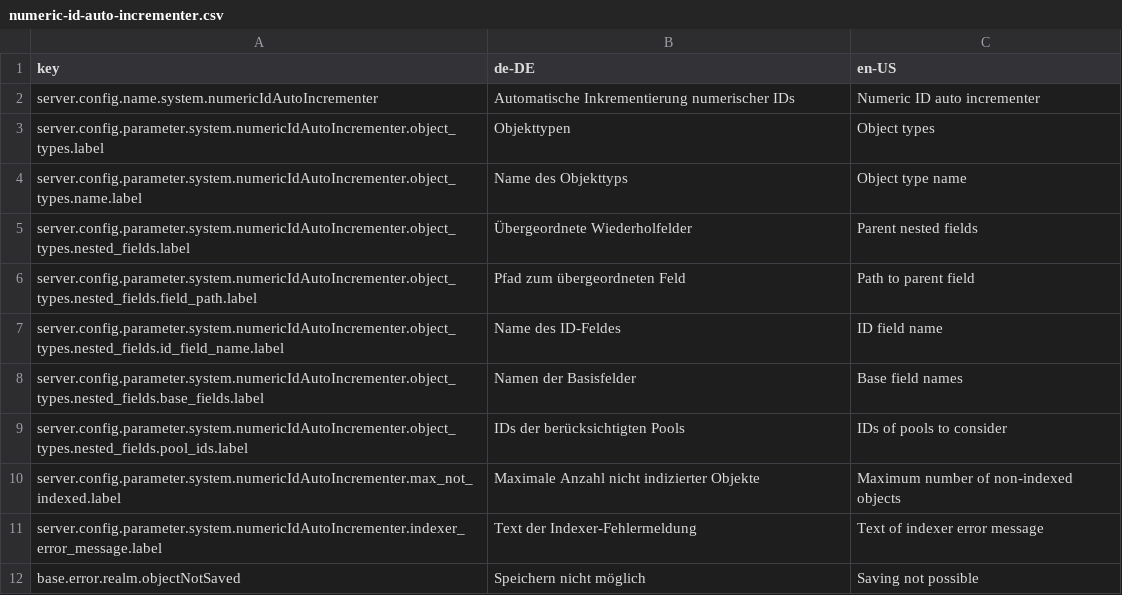
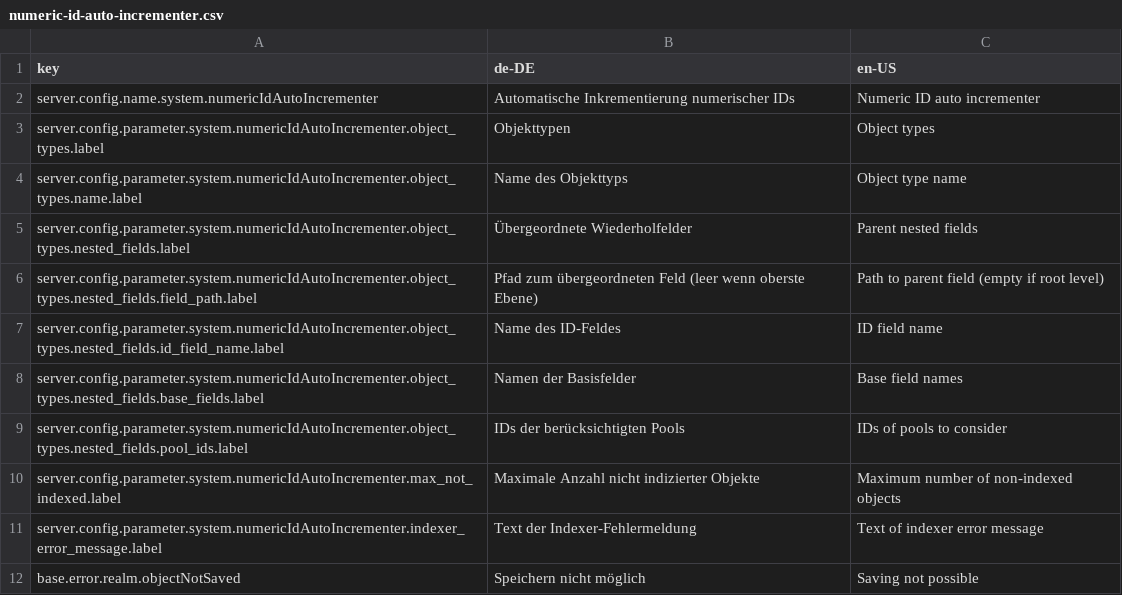
Before and after one commit to programmfabrik/fylr-plugin-numeric-id-auto-incrementer, a CSV file: l10n/numeric-id-auto-incrementer.csv, drawn as a sheet.

Commit message:
Edit configuration field label

```diff
--- a/l10n/numeric-id-auto-incrementer.csv
+++ b/l10n/numeric-id-auto-incrementer.csv
@@ -5,3 +5,3 @@ server.config.parameter.system.numericIdAutoIncrementer.object_types.name.label,
 server.config.parameter.system.numericIdAutoIncrementer.object_types.nested_fields.label,Übergeordnete Wiederholfelder,Parent nested fields
-server.config.parameter.system.numericIdAutoIncrementer.object_types.nested_fields.field_path.label,Pfad zum übergeordneten Feld,Path to parent field
+server.config.parameter.system.numericIdAutoIncrementer.object_types.nested_fields.field_path.label,Pfad zum übergeordneten Feld (leer wenn oberste Ebene),Path to parent field (empty if root level)
 server.config.parameter.system.numericIdAutoIncrementer.object_types.nested_fields.id_field_name.label,Name des ID-Feldes,ID field name
```
